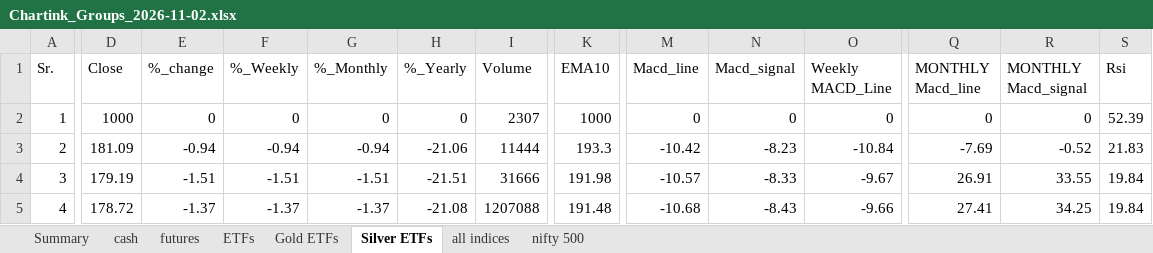
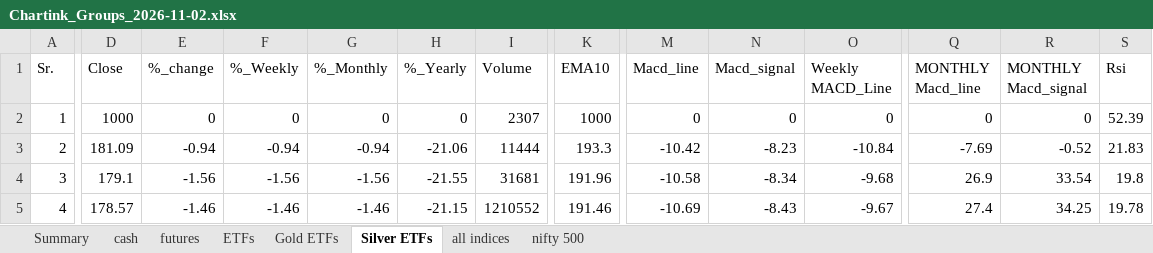
Before and after one commit to mohilsanghavi/Tlive, an Excel workbook: data/Chartink_Groups_2026-11-02.xlsx, sheet Silver ETFs, drawn as a sheet; only a part is shown, gaps mark what is left out; values as stored, in another font and other column widths than the file's, no borders; the diff covers the shown part only; the diff names each change by its address in the sheet, - before the commit and + after, or states it on an @@ line.

```diff
--- a/data/Chartink_Groups_2026-11-02.xlsx (sheet Silver ETFs)
+++ b/data/Chartink_Groups_2026-11-02.xlsx (sheet Silver ETFs)
-D4 (Close): 179.19
+D4 (Close): 179.1
-E4 (%_change): -1.51
+E4 (%_change): -1.56
-F4 (%_Weekly): -1.51
+F4 (%_Weekly): -1.56
-G4 (%_Monthly): -1.51
+G4 (%_Monthly): -1.56
-H4 (%_Yearly): -21.51
+H4 (%_Yearly): -21.55
-I4 (Volume): 31666
+I4 (Volume): 31681
-K4 (EMA10): 191.98
+K4 (EMA10): 191.96
-M4 (Macd_line): -10.57
+M4 (Macd_line): -10.58
-N4 (Macd_signal): -8.33
+N4 (Macd_signal): -8.34
-O4 (Weekly MACD_Line): -9.67
+O4 (Weekly MACD_Line): -9.68
-Q4 (MONTHLY Macd_line): 26.91
+Q4 (MONTHLY Macd_line): 26.9
-R4 (MONTHLY Macd_signal): 33.55
+R4 (MONTHLY Macd_signal): 33.54
-S4 (Rsi): 19.84
+S4 (Rsi): 19.8
-D5 (Close): 178.72
+D5 (Close): 178.57
-E5 (%_change): -1.37
+E5 (%_change): -1.46
-F5 (%_Weekly): -1.37
+F5 (%_Weekly): -1.46
-G5 (%_Monthly): -1.37
+G5 (%_Monthly): -1.46
-H5 (%_Yearly): -21.08
+H5 (%_Yearly): -21.15
-I5 (Volume): 1207088
+I5 (Volume): 1210552
-K5 (EMA10): 191.48
+K5 (EMA10): 191.46
-M5 (Macd_line): -10.68
+M5 (Macd_line): -10.69
-O5 (Weekly MACD_Line): -9.66
+O5 (Weekly MACD_Line): -9.67
-Q5 (MONTHLY Macd_line): 27.41
+Q5 (MONTHLY Macd_line): 27.4
-S5 (Rsi): 19.84
+S5 (Rsi): 19.78
```
Also changed, not shown: 99 edited cells elsewhere in this sheet, sheet cash, sheet nifty 500, sheet futures, sheet ETFs, sheet all indices, sheet Gold ETFs, 1 more sheet.
